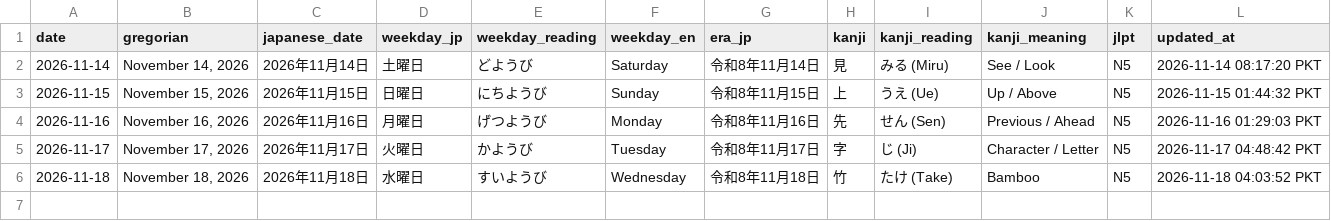
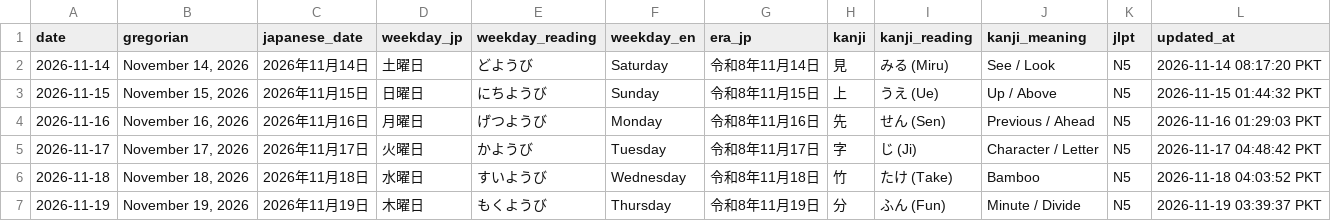
Before and after one commit to MussabPro/nihongo-daily, a CSV file: data/dates.csv, drawn as a sheet.

Commit message:
[Daily] Update dates.csv for 2026-11-19

```diff
--- a/data/dates.csv
+++ b/data/dates.csv
@@ -6 +6,2 @@ date,gregorian,japanese_date,weekday_jp,weekday_reading,weekday_en,era_jp,kanji,
 2026-11-18,"November 18, 2026",2026年11月18日,水曜日,すいようび,Wednesday,令和8年11月18日,竹,たけ (Take),Bamboo,N5,2026-11-18 04:03:52 PKT
+2026-11-19,"November 19, 2026",2026年11月19日,木曜日,もくようび,Thursday,令和8年11月19日,分,ふん (Fun),Minute / Divide,N5,2026-11-19 03:39:37 PKT
```
